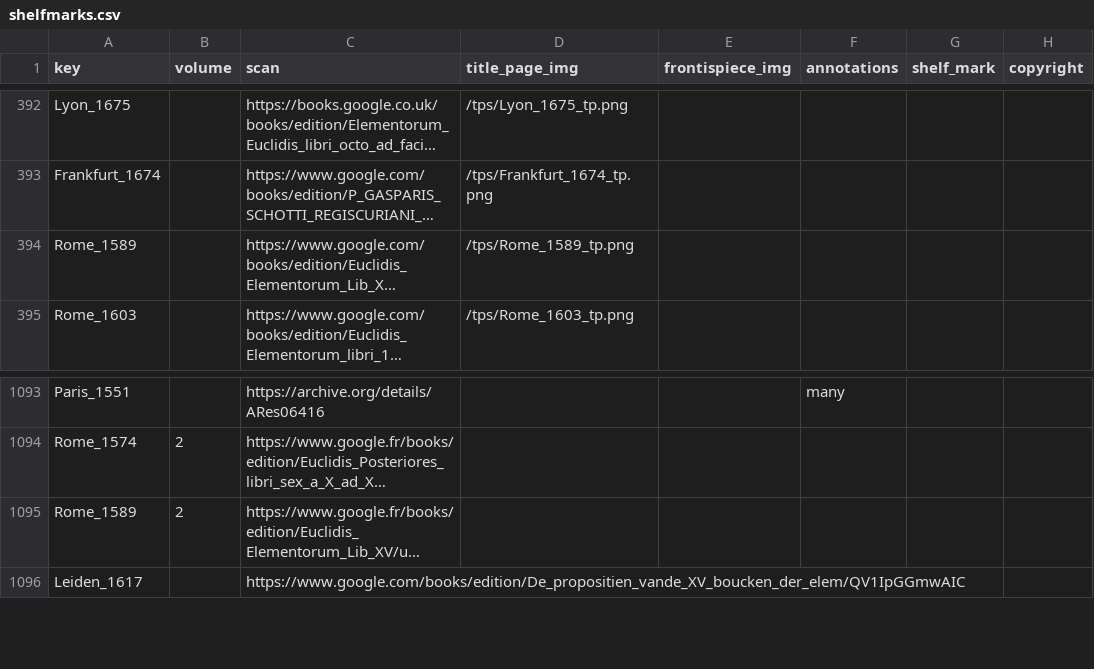
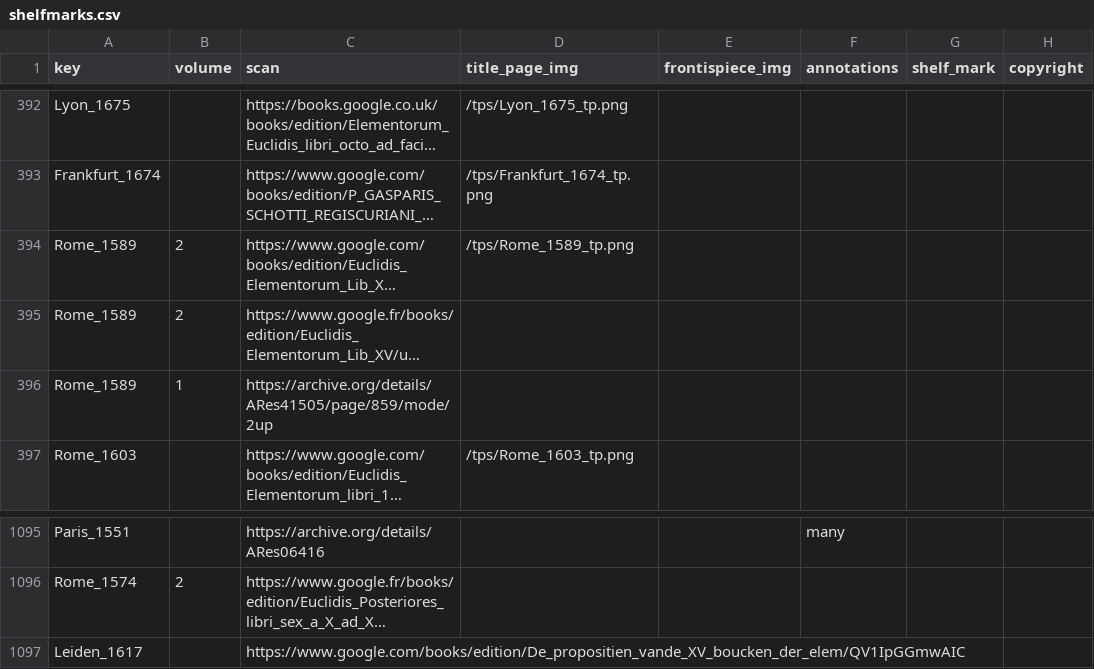
Before and after one commit to Euclides-EM/elements-resource-box, a CSV file: public/docs/shelfmarks.csv, drawn as a sheet; only a part is shown, gaps mark what is left out; long unchanged cells end in …; the diff names each change by its address in the sheet, - before the commit and + after, or states it on an @@ line.

Commit message:
Clavius edition

```diff
--- a/public/docs/shelfmarks.csv
+++ b/public/docs/shelfmarks.csv
-B394 (volume): (empty)
+B394 (volume): 2
@@ row 1095 moved to row 395: Rome_1589 @@
+row 396: Rome_1589 | 1 | https://archive.org/details/ARes41505/page/859/mode/2up
```
